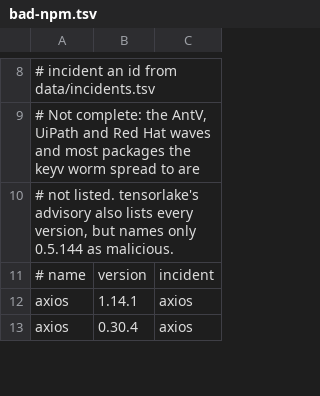
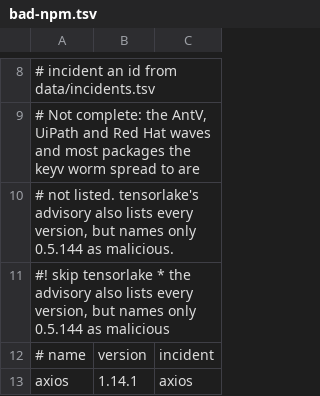
Before and after one commit to aegis-mesh/blindspot, a TSV file: data/bad-npm.tsv, drawn as a sheet; only a part is shown, gaps mark what is left out; the shorter side is filled out with more unchanged rows; the diff names each change by its address in the sheet, - before the commit and + after, or states it on an @@ line.

```diff
--- a/data/bad-npm.tsv
+++ b/data/bad-npm.tsv
+row 11: #! skip tensorlake * the advisory also lists every version, but names only 0.5.144 as malicious
```
Also changed, not shown: 6 other files.
